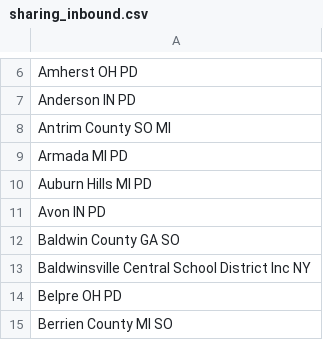
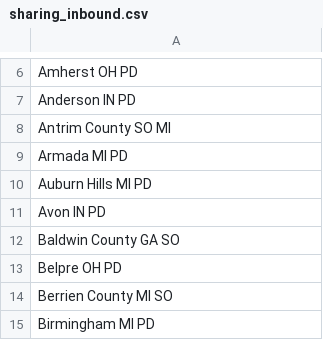
Before and after one commit to Cantica-Systems/kent-co-mi-flock, a CSV file: data/lowell-city-pd/sharing_inbound.csv, drawn as a sheet; only a part is shown, gaps mark what is left out; the shorter side is filled out with more unchanged rows.

```diff
--- a/data/lowell-city-pd/sharing_inbound.csv
+++ b/data/lowell-city-pd/sharing_inbound.csv
@@ -12,3 +12,2 @@ Avon IN PD
 Baldwin County GA SO
-Baldwinsville Central School District Inc NY
 Belpre OH PD
```
Also changed, not shown: data/lowell-city-pd/stats.csv, 3 other files.
